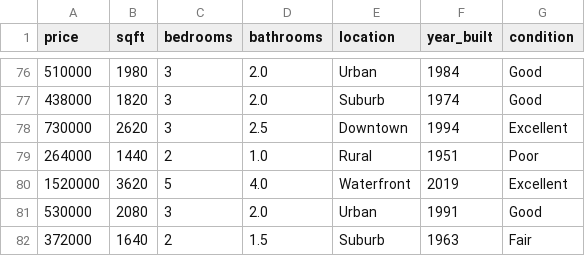
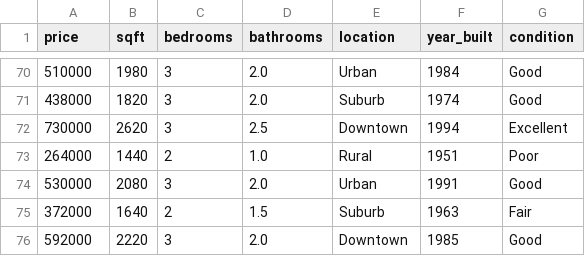
Before and after one commit to cvenugopal2005/house-price-predictor, a CSV file: data/processed/cleaned_house_data.csv, drawn as a sheet; only a part is shown, gaps mark what is left out; the shorter side is filled out with more unchanged rows; the diff covers the shown part only; the diff names each change by its address in the sheet, - before the commit and + after, or states it on an @@ line.

```diff
--- a/data/processed/cleaned_house_data.csv
+++ b/data/processed/cleaned_house_data.csv
-row 80: 1520000 | 3620 | 5 | 4.0 | Waterfront | 2019 | Excellent
```
Also changed, not shown: 6 removed rows elsewhere in this file, data/processed/featured_house_data.csv, 10 other files.
